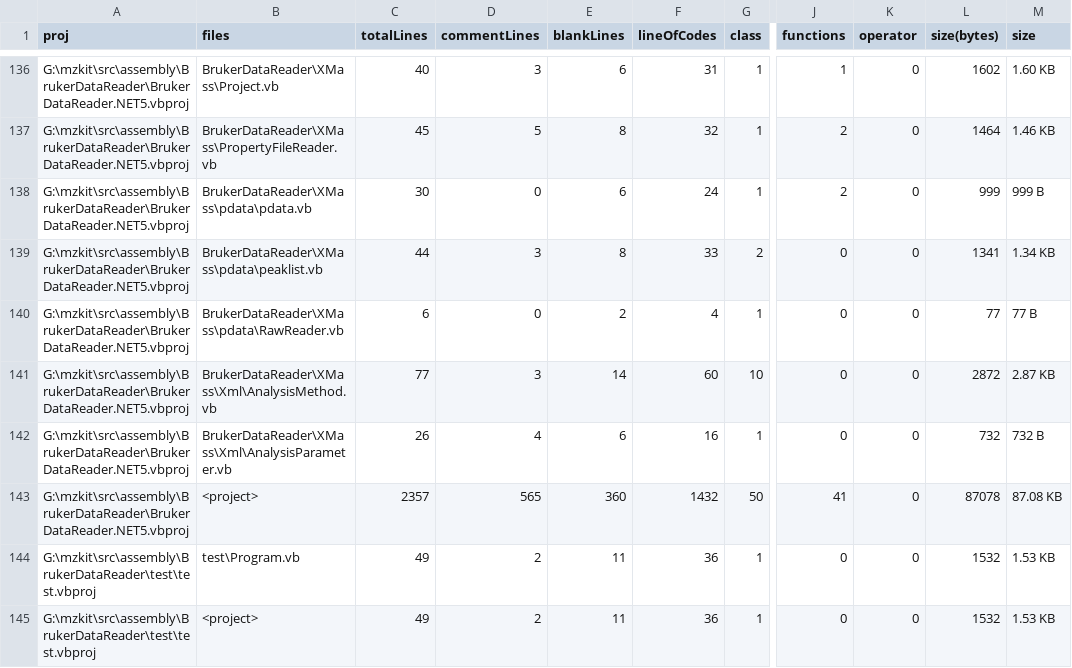
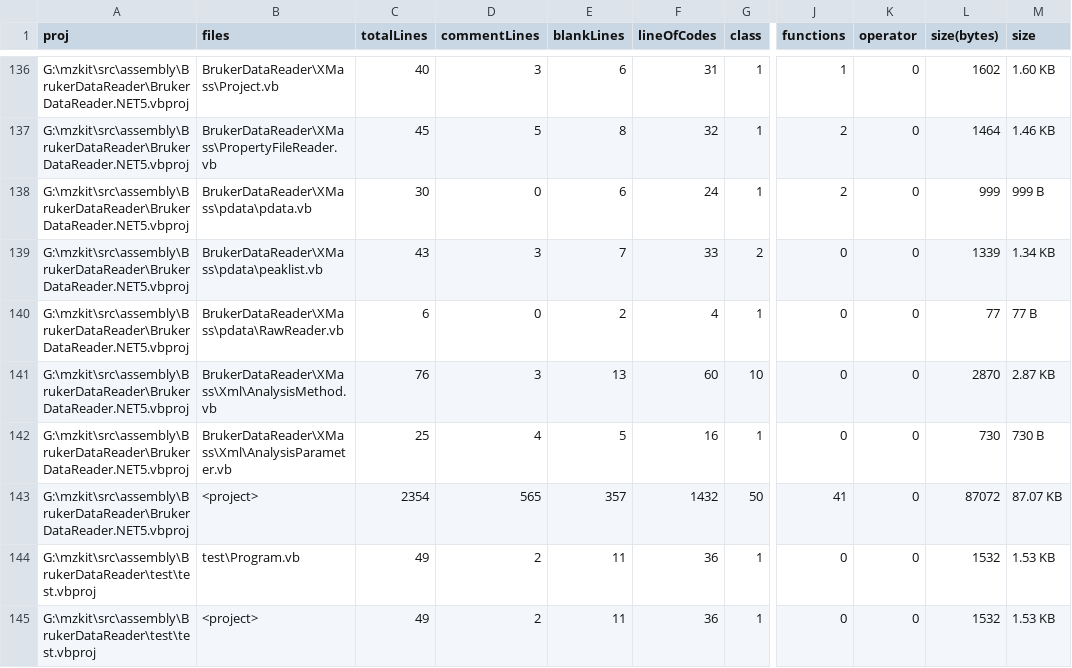
Before and after one commit to xieguigang/mzkit, a CSV file: src/assembly/proj_stats.csv, drawn as a sheet; only a part is shown, gaps mark what is left out; the diff covers the shown part only; the diff names each change by its address in the sheet, - before the commit and + after, or states it on an @@ line.

Commit message:
update source file banner headers![MS assembly file]

```diff
--- a/src/assembly/proj_stats.csv
+++ b/src/assembly/proj_stats.csv
-C139 (totalLines): 44
+C139 (totalLines): 43
-E139 (blankLines): 8
+E139 (blankLines): 7
-L139 (size(bytes)): 1341
+L139 (size(bytes)): 1339
-C141 (totalLines): 77
+C141 (totalLines): 76
-E141 (blankLines): 14
+E141 (blankLines): 13
-L141 (size(bytes)): 2872
+L141 (size(bytes)): 2870
-C142 (totalLines): 26
+C142 (totalLines): 25
-E142 (blankLines): 6
+E142 (blankLines): 5
-L142 (size(bytes)): 732
+L142 (size(bytes)): 730
-M142 (size): 732 B
+M142 (size): 730 B
-C143 (totalLines): 2357
+C143 (totalLines): 2354
-E143 (blankLines): 360
+E143 (blankLines): 357
-L143 (size(bytes)): 87078
+L143 (size(bytes)): 87072
-M143 (size): 87.08 KB
+M143 (size): 87.07 KB
```
Also changed, not shown: 40 edited cells elsewhere in this file, 19 other files.
